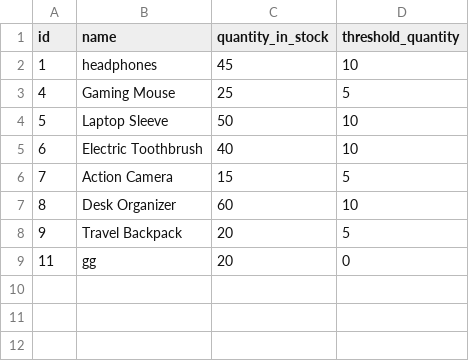
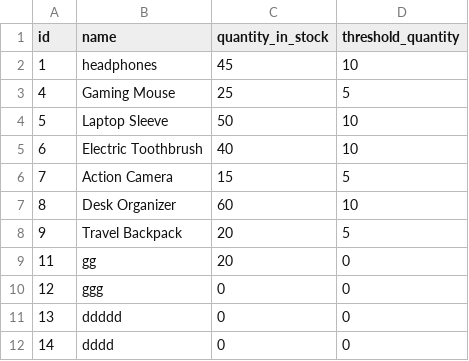
Before and after one commit to GGital/CPE100-Inventory, a CSV file: csv/inventory.csv, drawn as a sheet; the diff names each change by its address in the sheet, - before the commit and + after, or states it on an @@ line.

```diff
--- a/csv/inventory.csv
+++ b/csv/inventory.csv
+row 10: 12 | ggg | 0 | 0
+row 11: 13 | ddddd | 0 | 0
+row 12: 14 | dddd | 0 | 0
```
Also changed, not shown: csv/product.csv, 18 other files.
